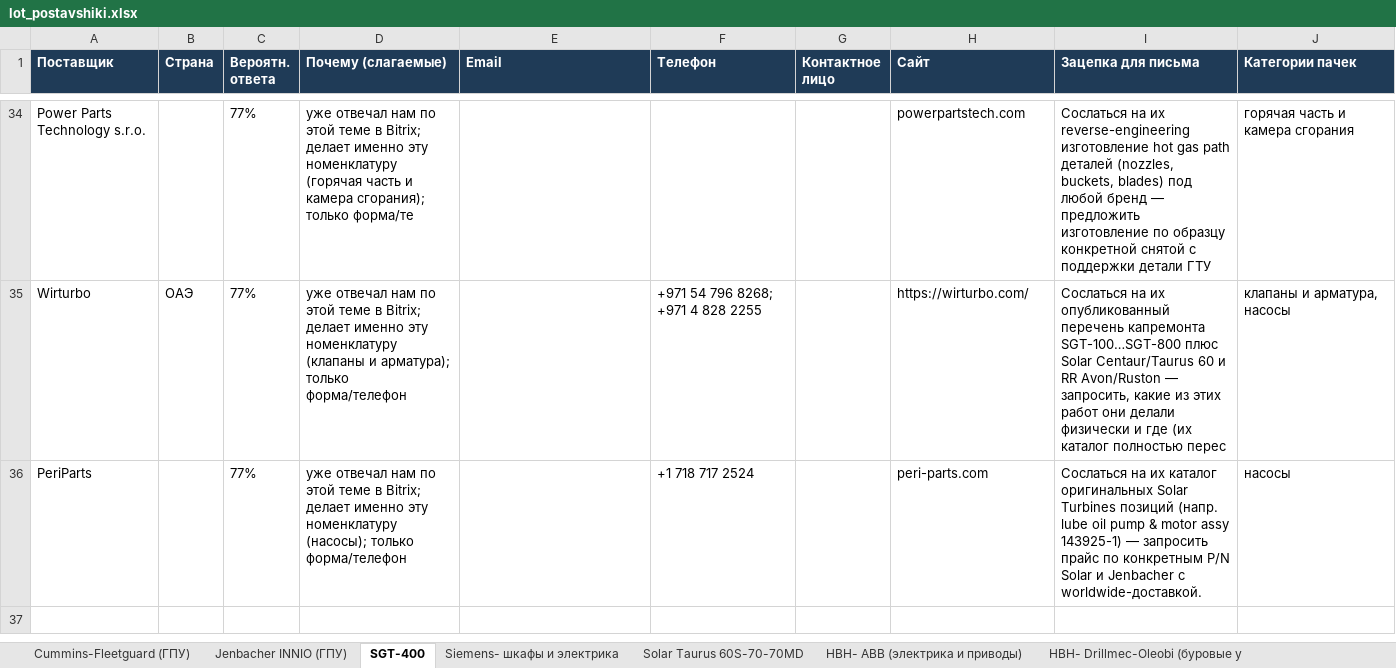
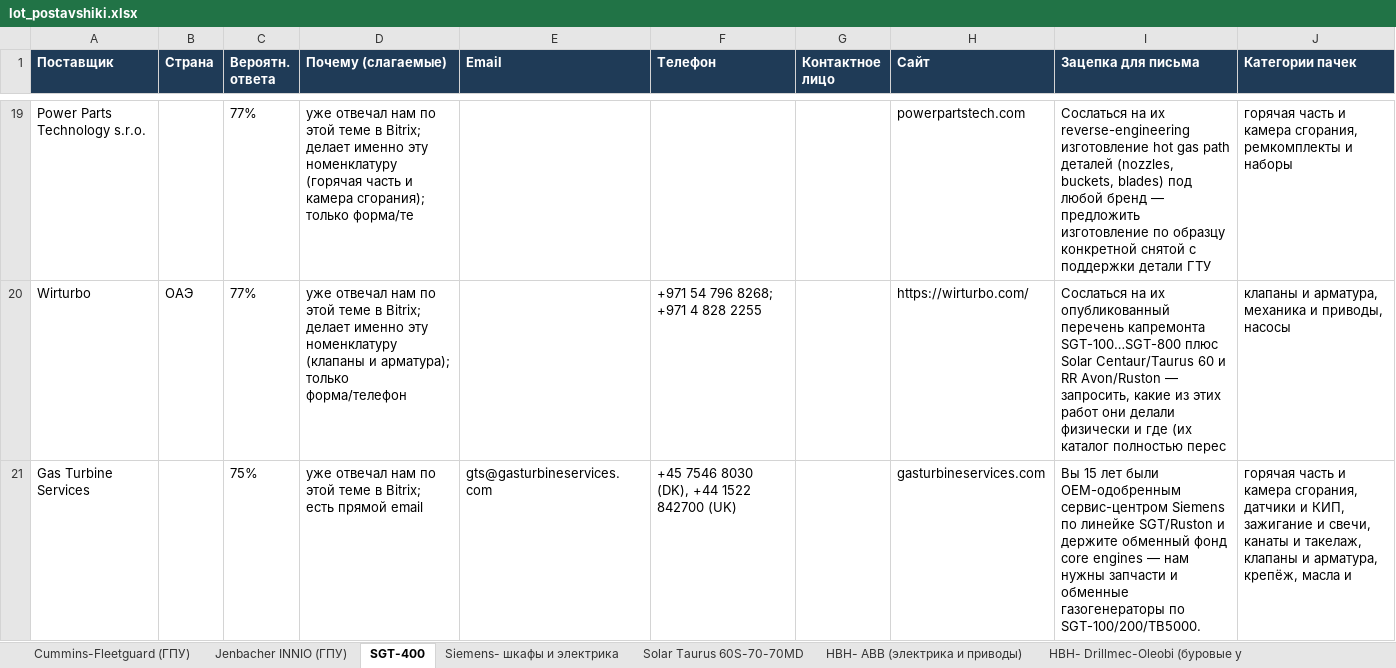
Before and after one commit to skharkov1246/kvant-sourcing-dashboard, an Excel workbook: gt/deliverables/lot_postavshiki.xlsx, sheet SGT-400, drawn as a sheet; only a part is shown, gaps mark what is left out; values as stored, in another font and other column widths than the file's, no borders; removed rows and columns are numbered as before the commit, all else as after; the diff covers the shown part only; the diff names each change by its address in the sheet, - before the commit and + after, or states it on an @@ line.

```diff
--- a/gt/deliverables/lot_postavshiki.xlsx (sheet SGT-400)
+++ b/gt/deliverables/lot_postavshiki.xlsx (sheet SGT-400)
-J19 (Категории пачек): горячая часть и камера сгорания
+J19 (Категории пачек): горячая часть и камера сгорания, ремкомплекты и наборы
-J20 (Категории пачек): клапаны и арматура, насосы
+J20 (Категории пачек): клапаны и арматура, механика и приводы, насосы
-row 36: PeriParts |  | 77% | уже отвечал нам по этой теме в Bitrix; делает именно эту номенклатуру (насосы); только форма/телефон |  | +1 718 717 2524 |  | peri-parts.com | Сослаться на их каталог оригинальных Solar Turbines позиций (напр. lube oil pump & motor assy 143925-1) — запросить прайс по конкретным P/N Solar и Jenbacher с worldwide-доставкой. | насосы
+row 21: Gas Turbine Services |  | 75% | уже отвечал нам по этой теме в Bitrix; есть прямой email | gts@gasturbineservices.com | +45 7546 8030 (DK), +44 1522 842700 (UK) |  | gasturbineservices.com | Вы 15 лет были OEM-одобренным сервис-центром Siemens по линейке SGT/Ruston и держите обменный фонд core engines — нам нужны запчасти и обменные газогенераторы по SGT-100/200/TB5000. | горячая часть и камера сгорания, датчики и КИП, зажигание и свечи, канаты и такелаж, клапаны и арматура, крепёж, масла и
```
Also changed, not shown: 7 added rows, 22 removed rows and 5 edited cells elsewhere in this sheet, sheet Solar Taurus 60S-70-70MD, sheet Cummins-Fleetguard (ГПУ), sheet НВН- Schlumberger-Cameron-MI Sw, sheet НВН- Drilltech Cangzhou (бурово, sheet НВН- NOV-Tesco-Shaffer (буровое, sheet НВН- Drillmec-Oleobi (буровые у, 3 more sheets, gt/deliverables/lot_ocenka.xlsx, 33 other files.
